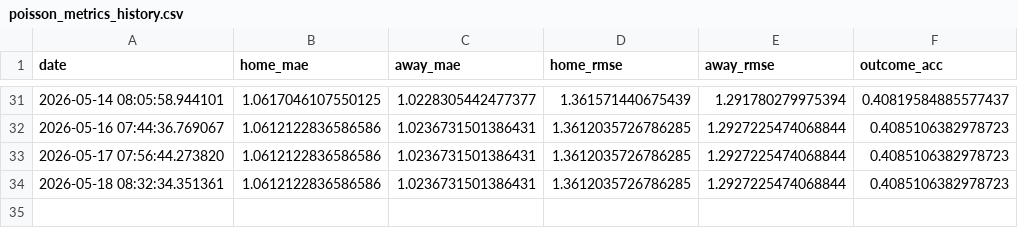
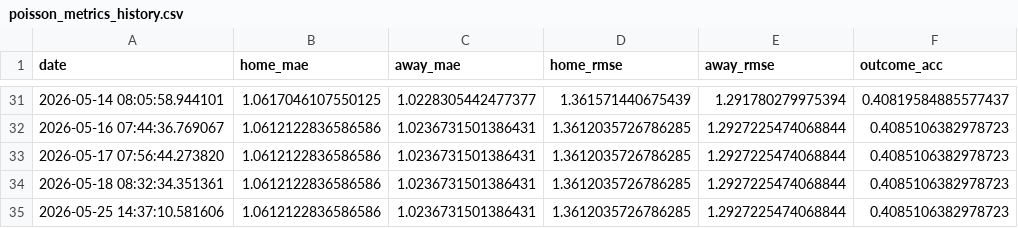
Before and after one commit to gmalbert/premier-league, a CSV file: data_files/poisson_metrics_history.csv, drawn as a sheet; only a part is shown, gaps mark what is left out.

```diff
--- a/data_files/poisson_metrics_history.csv
+++ b/data_files/poisson_metrics_history.csv
@@ -34 +34,2 @@ date,home_mae,away_mae,home_rmse,away_rmse,outcome_acc
 2026-05-18 08:32:34.351361,1.0612122836586586,1.0236731501386431,1.3612035726786285,1.2927225474068844,0.4085106382978723
+2026-05-25 14:37:10.581606,1.0612122836586586,1.0236731501386431,1.3612035726786285,1.2927225474068844,0.4085106382978723
```
Also changed, not shown: 15 other files.
